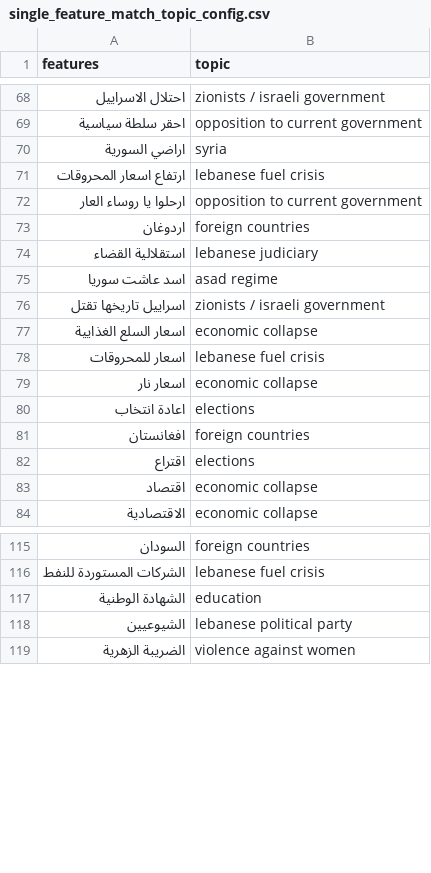
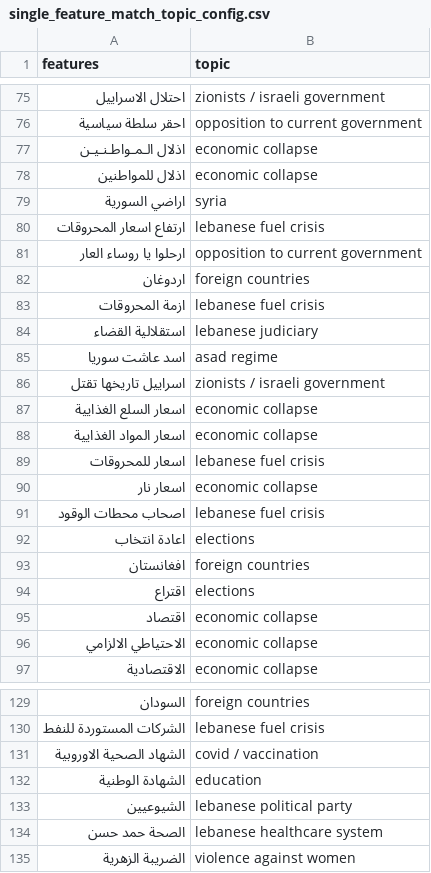
Before and after one commit to danielkingori/phoenix, a CSV file: phoenix/common/config/single_feature_match_topic_config.csv, drawn as a sheet; only a part is shown, gaps mark what is left out; the diff covers the shown part only; the diff names each change by its address in the sheet, - before the commit and + after, or states it on an @@ line.

```diff
--- a/phoenix/common/config/single_feature_match_topic_config.csv
+++ b/phoenix/common/config/single_feature_match_topic_config.csv
+row 77: اذلال الـمـواطـنـيـن | economic collapse
+row 78: اذلال للمواطنين | economic collapse
+row 83: ازمة المحروقات | lebanese fuel crisis
+row 88: اسعار المواد الغذايية | economic collapse
+row 91: اصحاب محطات الوقود | lebanese fuel crisis
+row 96: الاحتياطي الالزامي | economic collapse
+row 131: الشهاد الصحية الاوروبية | covid / vaccination
+row 134: الصحة حمد حسن | lebanese healthcare system
```
Also changed, not shown: 35 added rows and 2 removed rows elsewhere in this file.
